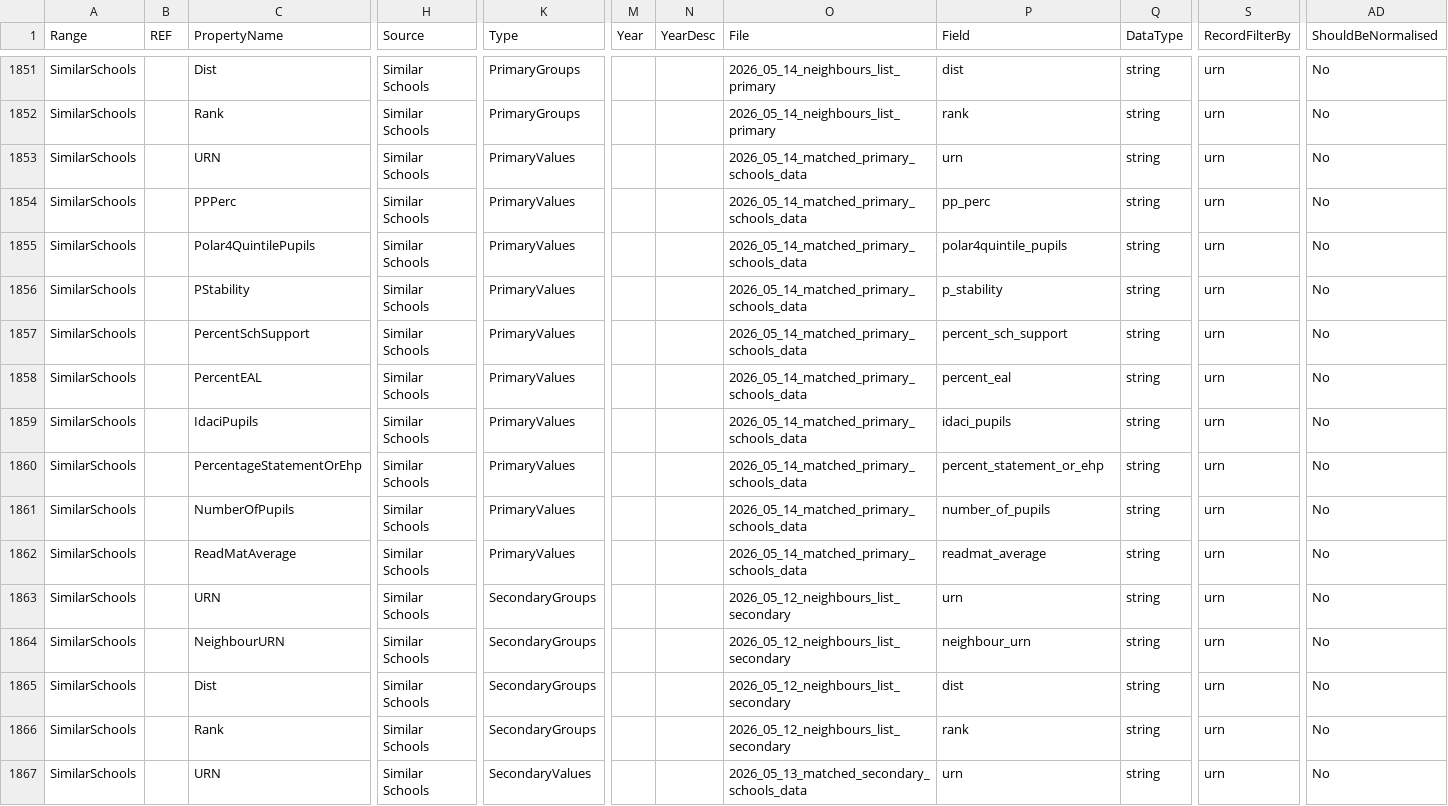
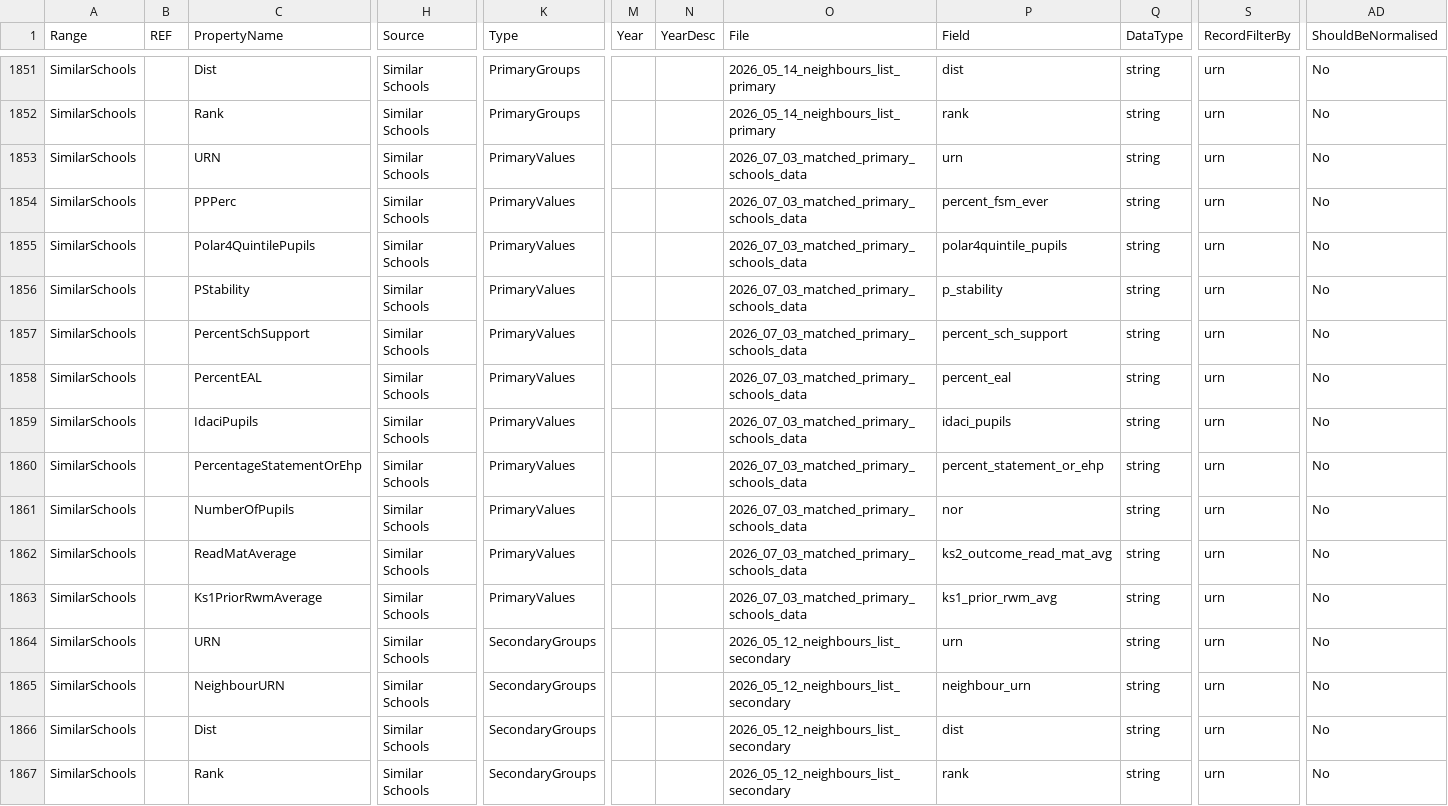
Before and after one commit to DFE-Digital/sap-sector, a CSV file: SAPData/DataMap/datamap.csv, drawn as a sheet; only a part is shown, gaps mark what is left out; the shorter side is filled out with more unchanged rows; rows hold the shown columns only; the diff names each change by its address in the sheet, - before the commit and + after, or states it on an @@ line.

Commit message:
Add similar school datamap and setup for primary schools

```diff
--- a/SAPData/DataMap/datamap.csv
+++ b/SAPData/DataMap/datamap.csv
-O1853:O1862 (File): 2026_05_14_matched_primary_schools_data
+O1853:O1862 (File): 2026_07_03_matched_primary_schools_data
-P1854 (Field): pp_perc
+P1854 (Field): percent_fsm_ever
-P1861 (Field): number_of_pupils
+P1861 (Field): nor
-P1862 (Field): readmat_average
+P1862 (Field): ks2_outcome_read_mat_avg
+row 1863: SimilarSchools |  | Ks1PriorRwmAverage | Similar Schools | PrimaryValues |  |  | 2026_07_03_matched_primary_schools_data | ks1_prior_rwm_avg | string | urn | No
```
Also changed, not shown: 12 other files.
